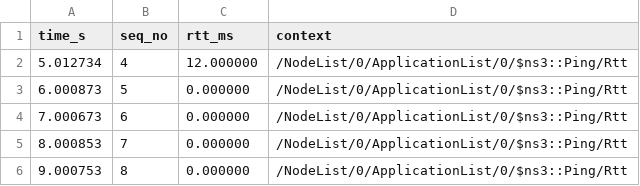
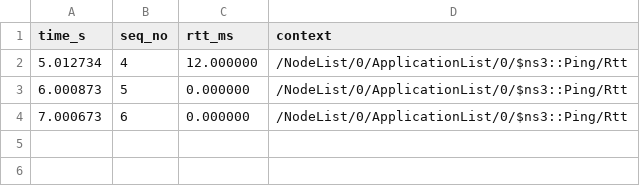
Before and after one commit to team-gyeol2/gyeol_ai, a CSV file: ns-3.47/uav-rtt.csv, drawn as a sheet; the diff names each change by its address in the sheet, - before the commit and + after, or states it on an @@ line.

```diff
--- a/ns-3.47/uav-rtt.csv
+++ b/ns-3.47/uav-rtt.csv
-row 5: 8.000853 | 7 | 0.000000 | /NodeList/0/ApplicationList/0/$ns3::Ping/Rtt
-row 6: 9.000753 | 8 | 0.000000 | /NodeList/0/ApplicationList/0/$ns3::Ping/Rtt
```
Also changed, not shown: ns-3.47/uav-ml.csv, ns-3.47/uav-pos.csv, 3 other files.
